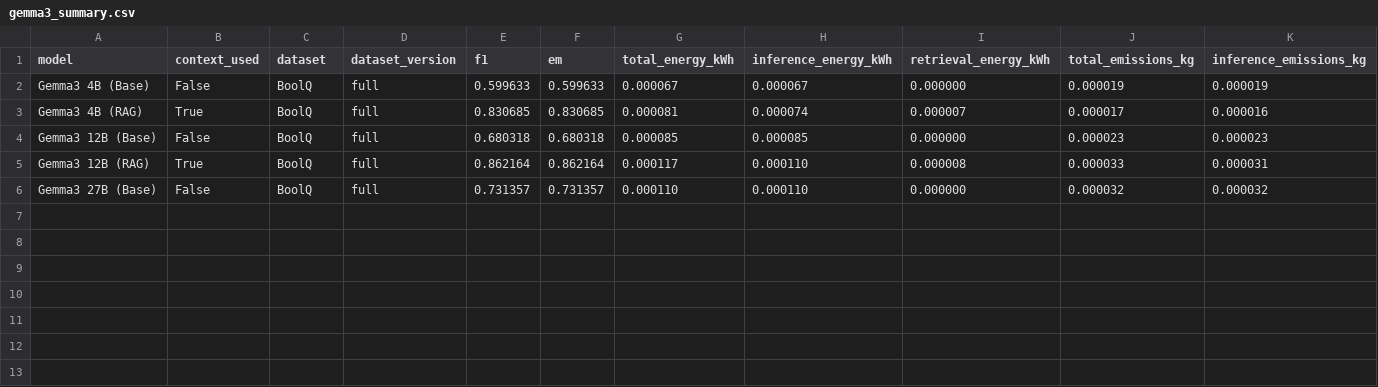
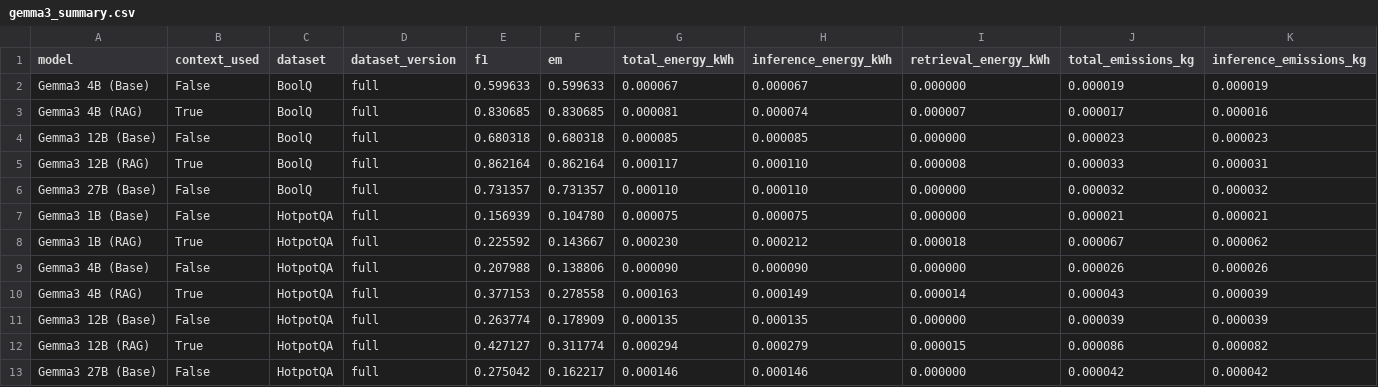
Before and after one commit to VeiledTee/LMPowerConsuption, a CSV file: results/gemma3_summary.csv, drawn as a sheet; only a part is shown; rows hold the shown columns only; the diff names each change by its address in the sheet, - before the commit and + after, or states it on an @@ line.

Commit message:
gemma3 hotpot analysis

```diff
--- a/results/gemma3_summary.csv
+++ b/results/gemma3_summary.csv
+row 7: Gemma3 1B (Base) | False | HotpotQA | full | 0.156939 | 0.104780 | 0.000075 | 0.000075 | 0.000000 | 0.000021 | 0.000021
+row 8: Gemma3 1B (RAG) | True | HotpotQA | full | 0.225592 | 0.143667 | 0.000230 | 0.000212 | 0.000018 | 0.000067 | 0.000062
+row 9: Gemma3 4B (Base) | False | HotpotQA | full | 0.207988 | 0.138806 | 0.000090 | 0.000090 | 0.000000 | 0.000026 | 0.000026
+row 10: Gemma3 4B (RAG) | True | HotpotQA | full | 0.377153 | 0.278558 | 0.000163 | 0.000149 | 0.000014 | 0.000043 | 0.000039
+row 11: Gemma3 12B (Base) | False | HotpotQA | full | 0.263774 | 0.178909 | 0.000135 | 0.000135 | 0.000000 | 0.000039 | 0.000039
+row 12: Gemma3 12B (RAG) | True | HotpotQA | full | 0.427127 | 0.311774 | 0.000294 | 0.000279 | 0.000015 | 0.000086 | 0.000082
+row 13: Gemma3 27B (Base) | False | HotpotQA | full | 0.275042 | 0.162217 | 0.000146 | 0.000146 | 0.000000 | 0.000042 | 0.000042
```
Also changed, not shown: 1 other file.
